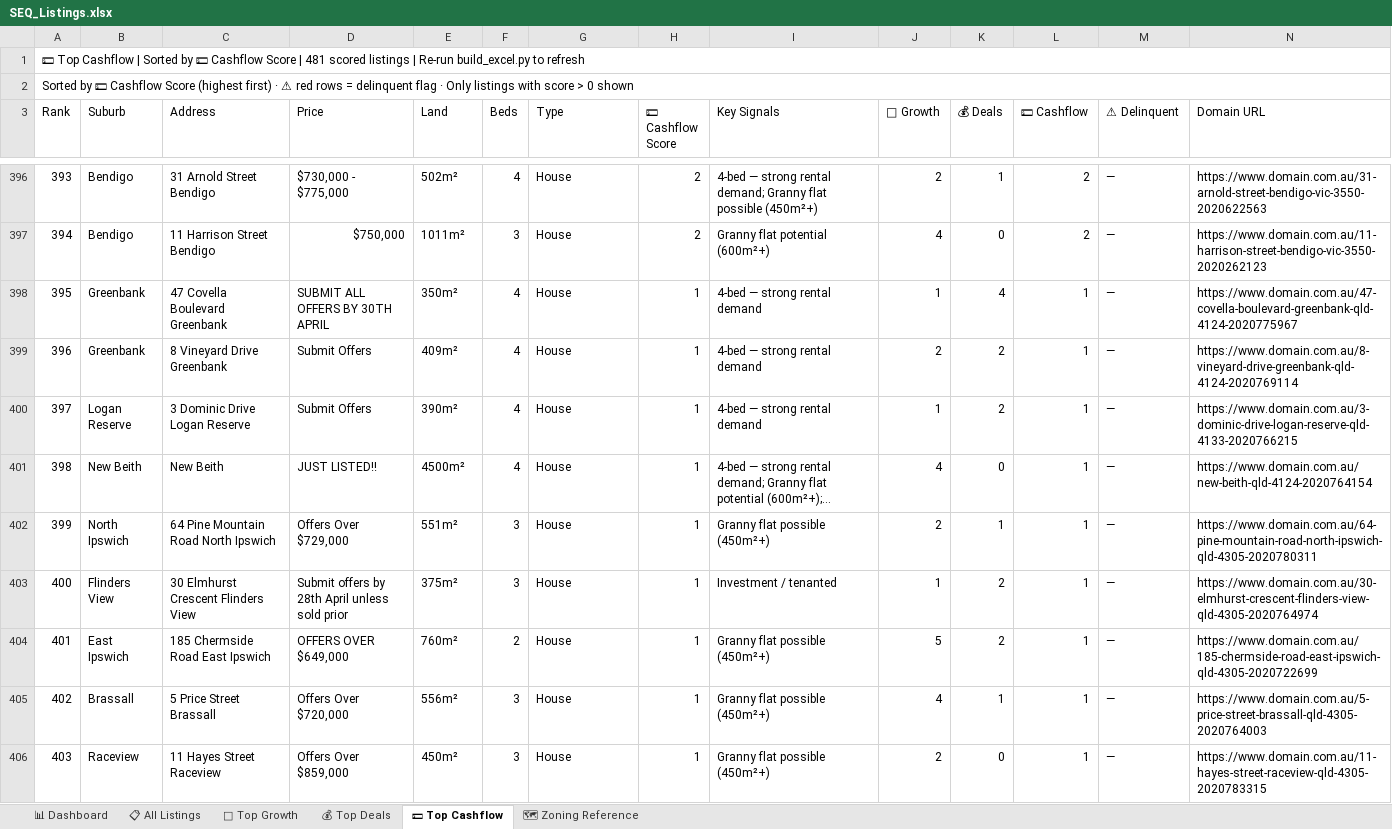
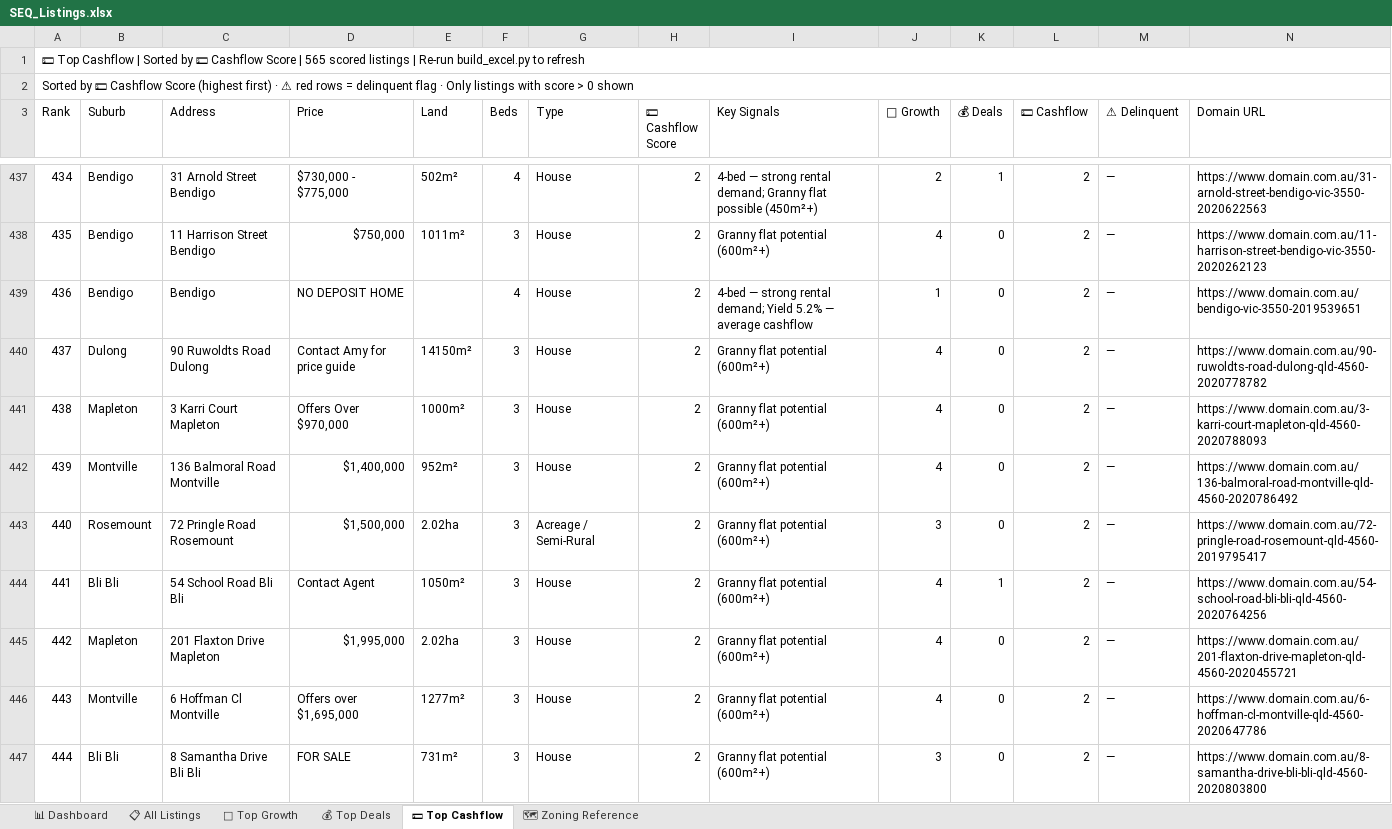
Before and after one commit to Decision-Architect-AU/Property-Listing-Scraper, an Excel workbook: SEQ_Listings.xlsx, sheet 💵 Top Cashflow, drawn as a sheet; only a part is shown, gaps mark what is left out; the shorter side is filled out with more unchanged rows; long unchanged cells end in …; values as stored, in another font and other column widths than the file's, no cell formats; the diff covers the shown part only; the diff names each change by its address in the sheet, - before the commit and + after, or states it on an @@ line.

```diff
--- a/SEQ_Listings.xlsx (sheet 💵 Top Cashflow)
+++ b/SEQ_Listings.xlsx (sheet 💵 Top Cashflow)
@@ column A (Rank) renumbered between rows 1 and 551 @@
+row 439: 436 | Bendigo | Bendigo | NO DEPOSIT HOME |  | 4 | House | 2 | 4-bed — strong rental demand; Yield 5.2% — average cashflow | 1 | 0 | 2 | — | https://www.domain.com.au/bendigo-vic-3550-2019539651
+row 440: 437 | Dulong | 90 Ruwoldts Road Dulong | Contact Amy for price guide | 14150m² | 3 | House | 2 | Granny flat potential (600m²+) | 4 | 0 | 2 | — | https://www.domain.com.au/90-ruwoldts-road-dulong-qld-4560-2020778782
+row 441: 438 | Mapleton | 3 Karri Court Mapleton | Offers Over $970,000 | 1000m² | 3 | House | 2 | Granny flat potential (600m²+) | 4 | 0 | 2 | — | https://www.domain.com.au/3-karri-court-mapleton-qld-4560-2020788093
+row 442: 439 | Montville | 136 Balmoral Road Montville | $1,400,000 | 952m² | 3 | House | 2 | Granny flat potential (600m²+) | 4 | 0 | 2 | — | https://www.domain.com.au/136-balmoral-road-montville-qld-4560-2020786492
+row 443: 440 | Rosemount | 72 Pringle Road Rosemount | $1,500,000 | 2.02ha | 3 | Acreage / Semi-Rural | 2 | Granny flat potential (600m²+) | 3 | 0 | 2 | — | https://www.domain.com.au/72-pringle-road-rosemount-qld-4560-2019795417
+row 444: 441 | Bli Bli | 54 School Road Bli Bli | Contact Agent | 1050m² | 3 | House | 2 | Granny flat potential (600m²+) | 4 | 1 | 2 | — | https://www.domain.com.au/54-school-road-bli-bli-qld-4560-2020764256
+row 445: 442 | Mapleton | 201 Flaxton Drive Mapleton | $1,995,000 | 2.02ha | 3 | House | 2 | Granny flat potential (600m²+) | 4 | 0 | 2 | — | https://www.domain.com.au/201-flaxton-drive-mapleton-qld-4560-2020455721
+row 446: 443 | Montville | 6 Hoffman Cl Montville | Offers over $1,695,000 | 1277m² | 3 | House | 2 | Granny flat potential (600m²+) | 4 | 0 | 2 | — | https://www.domain.com.au/6-hoffman-cl-montville-qld-4560-2020647786
+row 447: 444 | Bli Bli | 8 Samantha Drive Bli Bli | FOR SALE | 731m² | 3 | House | 2 | Granny flat potential (600m²+) | 3 | 0 | 2 | — | https://www.domain.com.au/8-samantha-drive-bli-bli-qld-4560-2020803800
```
Also changed, not shown: 95 added rows and 20 removed rows elsewhere in this sheet, sheet 📋 All Listings, sheet 🌱 Top Growth, sheet 💰 Top Deals, sheet 📊 Dashboard, cell formats, 3 other files.
